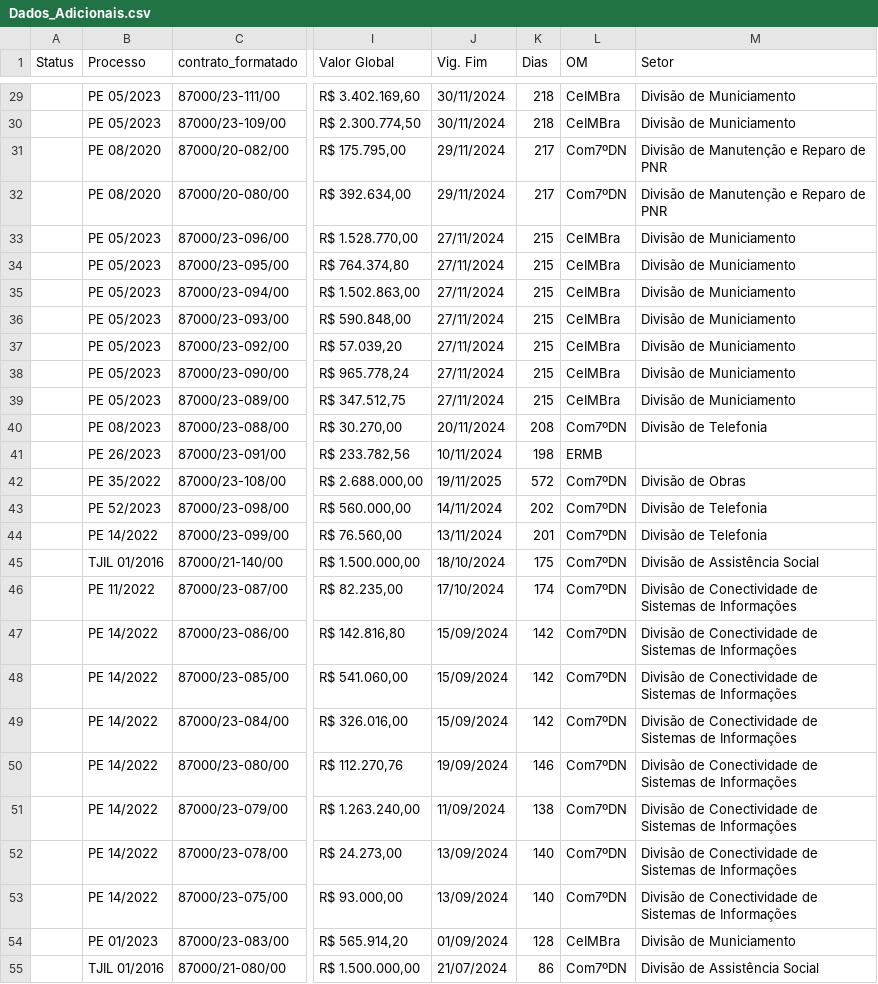
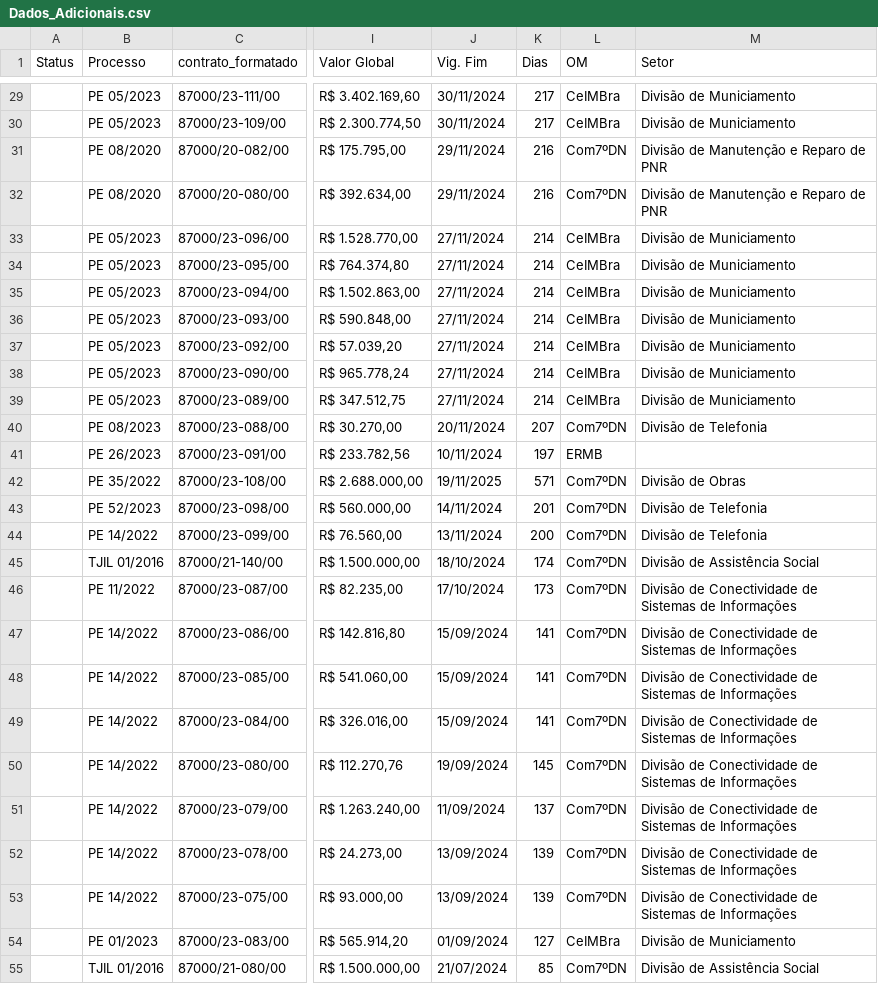
Before and after one commit to Guilhermeksc/licitacao360, a CSV file: database/Dados_Adicionais.csv, drawn as a sheet; only a part is shown, gaps mark what is left out; the diff covers the shown part only; the diff names each change by its address in the sheet, - before the commit and + after, or states it on an @@ line.

```diff
--- a/database/Dados_Adicionais.csv
+++ b/database/Dados_Adicionais.csv
-K29:K30 (Dias): 218
+K29:K30 (Dias): 217
-K31:K32 (Dias): 217
+K31:K32 (Dias): 216
-K33:K39 (Dias): 215
+K33:K39 (Dias): 214
-K40 (Dias): 208
+K40 (Dias): 207
-K41 (Dias): 198
+K41 (Dias): 197
-K42 (Dias): 572
+K42 (Dias): 571
-K43 (Dias): 202
+K43 (Dias): 201
-K44 (Dias): 201
+K44 (Dias): 200
-K45 (Dias): 175
+K45 (Dias): 174
-K46 (Dias): 174
+K46 (Dias): 173
-K47:K49 (Dias): 142
+K47:K49 (Dias): 141
-K50 (Dias): 146
+K50 (Dias): 145
-K51 (Dias): 138
+K51 (Dias): 137
-K52:K53 (Dias): 140
+K52:K53 (Dias): 139
-K54 (Dias): 128
+K54 (Dias): 127
-K55 (Dias): 86
+K55 (Dias): 85
```
Also changed, not shown: 84 edited cells elsewhere in this file, 16 other files.
